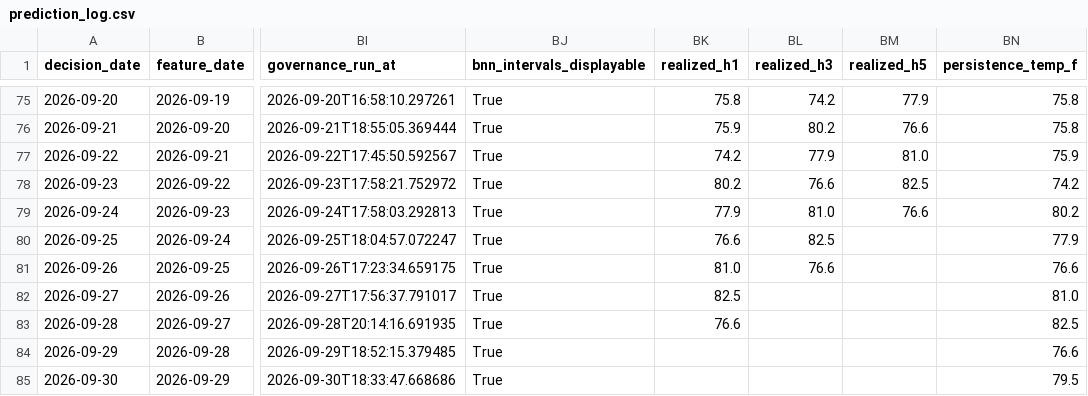
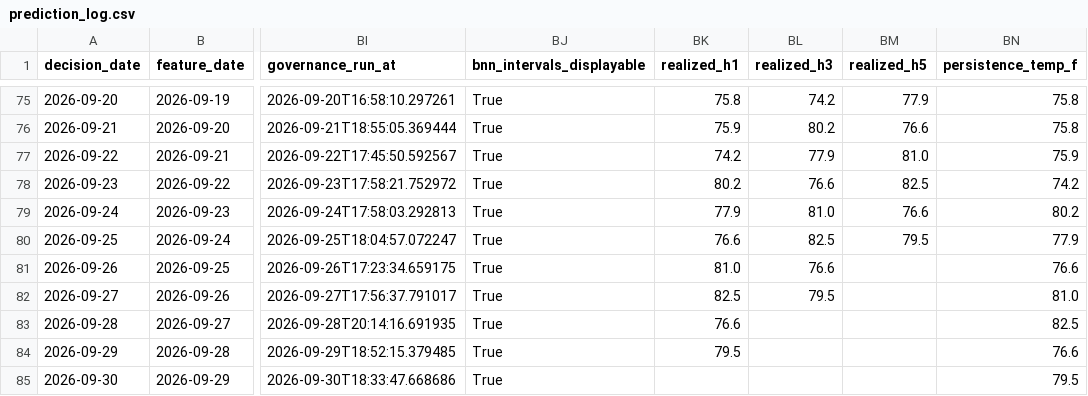
Before and after one commit to salemmorelli1/Los-Angeles-Daily-Temperature-High, a CSV file: artifacts_part2/prediction_log.csv, drawn as a sheet; only a part is shown, gaps mark what is left out; the diff names each change by its address in the sheet, - before the commit and + after, or states it on an @@ line.

```diff
--- a/artifacts_part2/prediction_log.csv
+++ b/artifacts_part2/prediction_log.csv
-BM80 (realized_h5): (empty)
+BM80 (realized_h5): 79.5
-BL82 (realized_h3): (empty)
+BL82 (realized_h3): 79.5
-BK84 (realized_h1): (empty)
+BK84 (realized_h1): 79.5
```
Also changed, not shown: artifacts_part3/prediction_log.csv, 3 other files.
